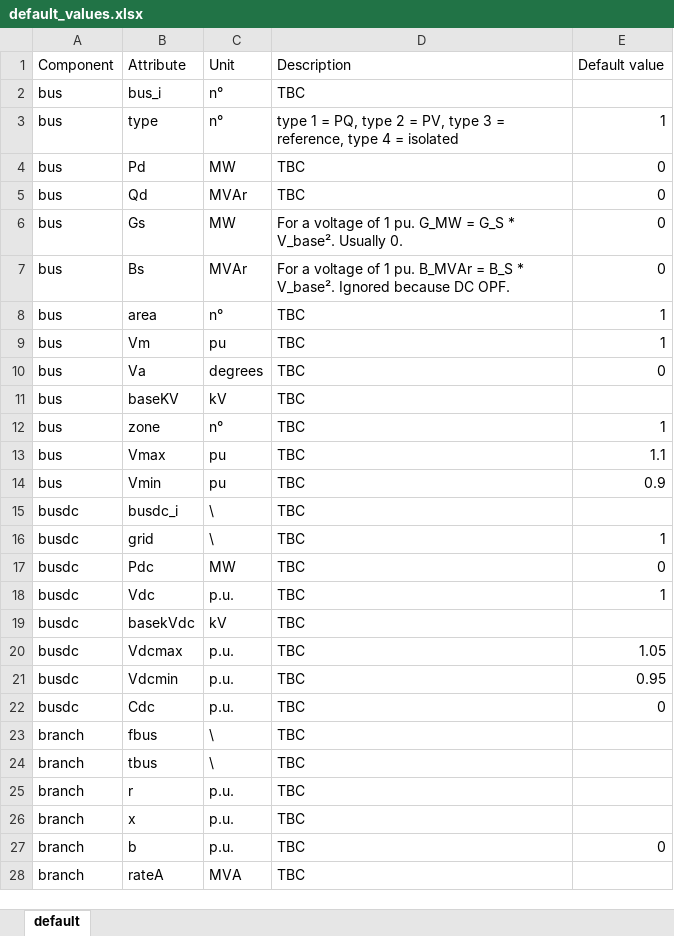
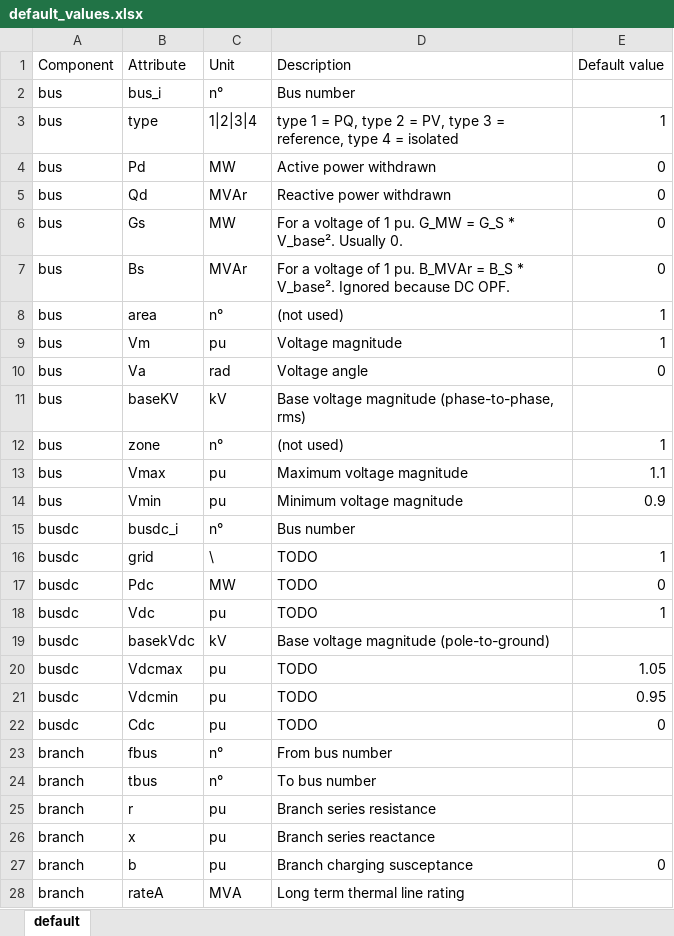
Before and after one commit to HVDC-WISE/HVDCWISE_TEA.jl, an Excel workbook: templates/default_values.xlsx, sheet default, drawn as a sheet; only a part is shown; values as stored, in another font and other column widths than the file's, no cell formats; the diff covers the shown part only; the diff names each change by its address in the sheet, - before the commit and + after, or states it on an @@ line.

Commit message:
Update default values

```diff
--- a/templates/default_values.xlsx (sheet default)
+++ b/templates/default_values.xlsx (sheet default)
-D2 (Description): TBC
+D2 (Description): Bus number
-C3 (Unit): n°
+C3 (Unit): 1|2|3|4
-D4 (Description): TBC
+D4 (Description): Active power withdrawn
-D5 (Description): TBC
+D5 (Description): Reactive power withdrawn
-D8 (Description): TBC
+D8 (Description): (not used)
-D9 (Description): TBC
+D9 (Description): Voltage magnitude
-C10 (Unit): degrees
+C10 (Unit): rad
-D10 (Description): TBC
+D10 (Description): Voltage angle
-D11 (Description): TBC
+D11 (Description): Base voltage magnitude (phase-to-phase, rms)
-D12 (Description): TBC
+D12 (Description): (not used)
-D13 (Description): TBC
+D13 (Description): Maximum voltage magnitude
-D14 (Description): TBC
+D14 (Description): Minimum voltage magnitude
-C15 (Unit): \
+C15 (Unit): n°
-D15 (Description): TBC
+D15 (Description): Bus number
-D16:D18 (Description): TBC
+D16:D18 (Description): TODO
-C18 (Unit): p.u.
+C18 (Unit): pu
-D19 (Description): TBC
+D19 (Description): Base voltage magnitude (pole-to-ground)
-C20:C22 (Unit): p.u.
+C20:C22 (Unit): pu
-D20:D22 (Description): TBC
+D20:D22 (Description): TODO
-C23:C24 (Unit): \
+C23:C24 (Unit): n°
-D23 (Description): TBC
+D23 (Description): From bus number
-D24 (Description): TBC
+D24 (Description): To bus number
-C25:C27 (Unit): p.u.
+C25:C27 (Unit): pu
-D25 (Description): TBC
+D25 (Description): Branch series resistance
-D26 (Description): TBC
+D26 (Description): Branch series reactance
-D27 (Description): TBC
+D27 (Description): Branch charging susceptance
-D28 (Description): TBC
+D28 (Description): Long term thermal line rating
```
Also changed, not shown: 199 edited cells elsewhere in this sheet, cell formats, templates/Macro_model.xlsx, templates/micro1_series.xlsx, 4 other files.
